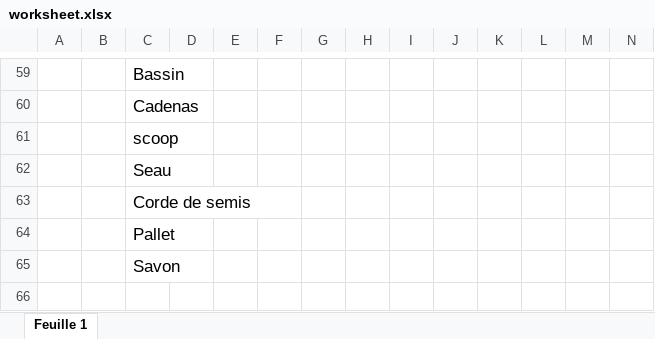
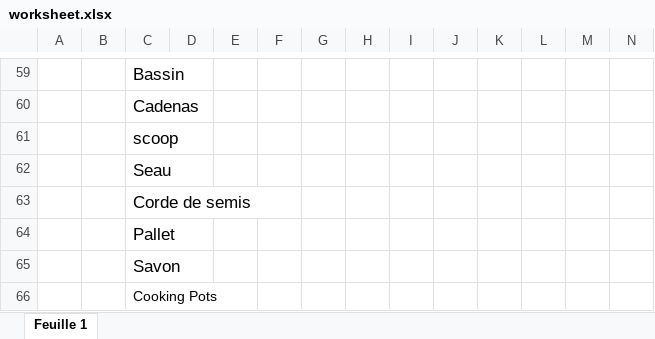
Before and after one commit to jspmic/collecteur_ui, an Excel workbook: assets/worksheet.xlsx, sheet Feuille 1, drawn as a sheet; only a part is shown, gaps mark what is left out; values as stored, in another font and other column widths than the file's, no borders; rows hold the shown columns only; the diff names each change by its address in the sheet, - before the commit and + after, or states it on an @@ line.

Commit message:
feat: added new Input

```diff
--- a/assets/worksheet.xlsx (sheet Feuille 1)
+++ b/assets/worksheet.xlsx (sheet Feuille 1)
+row 66:  |  | Cooking Pots
```
